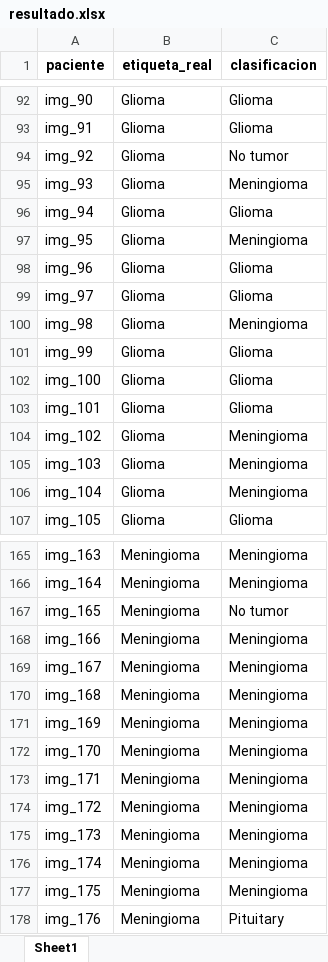
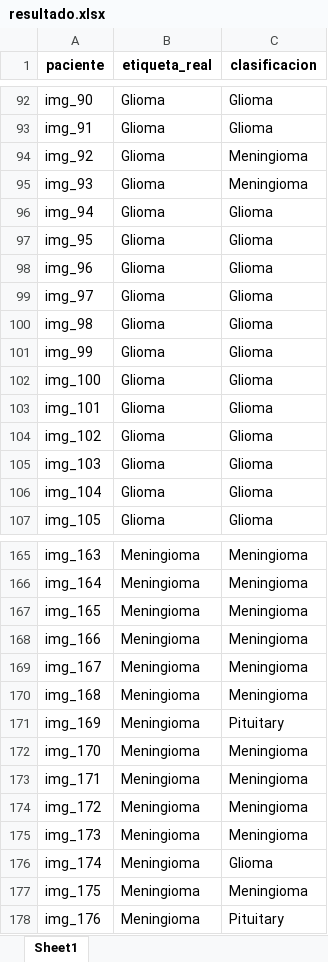
Before and after one commit to JuanCH94/operaciones, an Excel workbook: salidas/despliegue/resultado.xlsx, sheet Sheet1, drawn as a sheet; only a part is shown, gaps mark what is left out; values as stored, in another font and other column widths than the file's, no borders; the diff covers the shown part only; the diff names each change by its address in the sheet, - before the commit and + after, or states it on an @@ line.

```diff
--- a/salidas/despliegue/resultado.xlsx (sheet Sheet1)
+++ b/salidas/despliegue/resultado.xlsx (sheet Sheet1)
-C94 (clasificacion): No tumor
+C94 (clasificacion): Meningioma
-C97 (clasificacion): Meningioma
+C97 (clasificacion): Glioma
-C100 (clasificacion): Meningioma
+C100 (clasificacion): Glioma
-C104:C106 (clasificacion): Meningioma
+C104:C106 (clasificacion): Glioma
-C167 (clasificacion): No tumor
+C167 (clasificacion): Meningioma
-C171 (clasificacion): Meningioma
+C171 (clasificacion): Pituitary
-C176 (clasificacion): Meningioma
+C176 (clasificacion): Glioma
```
Also changed, not shown: 54 edited cells elsewhere in this sheet, 5 other files.
